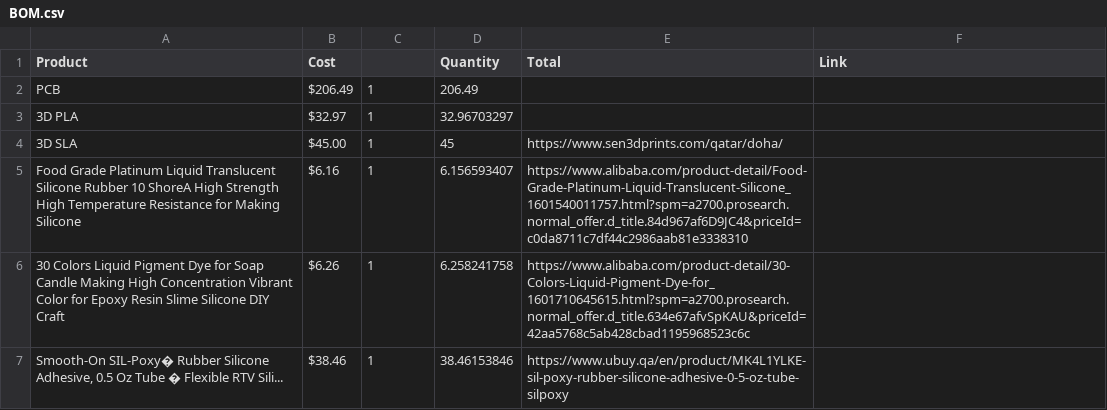
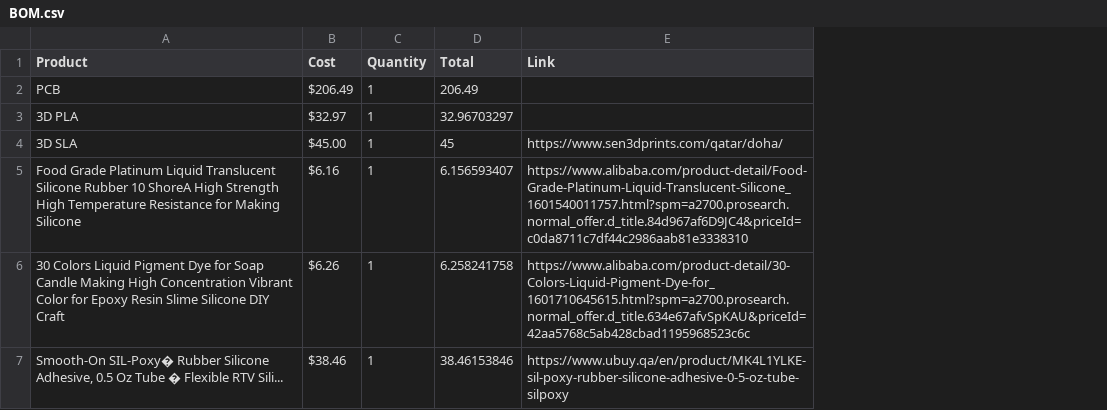
Before and after one commit to aAhmer1677/Smartwatch-HackClub-Fallen-Project, a CSV file: BOM.csv, drawn as a sheet; removed rows and columns are numbered as before the commit, all else as after; the diff names each change by its address in the sheet, - before the commit and + after, or states it on an @@ line.

Commit message:
Fix BOM.csv formatting and remove extra commas

```diff
--- a/BOM.csv
+++ b/BOM.csv
-column E (Total), rows 4-7: https://www.sen3dprints.com/qatar/doha/ | https://www.alibaba.com/product-detail/Food-Grade-Platinum-Liquid-Translucent-Silicone_1601540011757.html?spm=a2700.prosearch.normal_offer.d_title.84d967af6D9JC4&priceId=c0da8711c7df44c2986aab81e3338310 | https://www.alibaba.com/product-detail/30-Colors-Liquid-Pigment-Dye-for_1601710645615.html?spm=a2700.prosearch.normal_offer.d_title.634e67afvSpKAU&priceId=42aa5768c5ab428cbad1195968523c6c | https://www.ubuy.qa/en/product/MK4L1YLKE-sil-poxy-rubber-silicone-adhesive-0-5-oz-tube-silpoxy
-C1: (empty)
+C1: Quantity
-D1: Quantity
+D1: Total
-E4 (Link): (empty)
+E4 (Link): https://www.sen3dprints.com/qatar/doha/
-E5 (Link): (empty)
+E5 (Link): https://www.alibaba.com/product-detail/Food-Grade-Platinum-Liquid-Translucent-Silicone_1601540011757.html?spm=a2700.prosearch.normal_offer.d_title.84d967af6D9JC4&priceId=c0da8711c7df44c2986aab81e3338310
-E6 (Link): (empty)
+E6 (Link): https://www.alibaba.com/product-detail/30-Colors-Liquid-Pigment-Dye-for_1601710645615.html?spm=a2700.prosearch.normal_offer.d_title.634e67afvSpKAU&priceId=42aa5768c5ab428cbad1195968523c6c
-E7 (Link): (empty)
+E7 (Link): https://www.ubuy.qa/en/product/MK4L1YLKE-sil-poxy-rubber-silicone-adhesive-0-5-oz-tube-silpoxy
```
